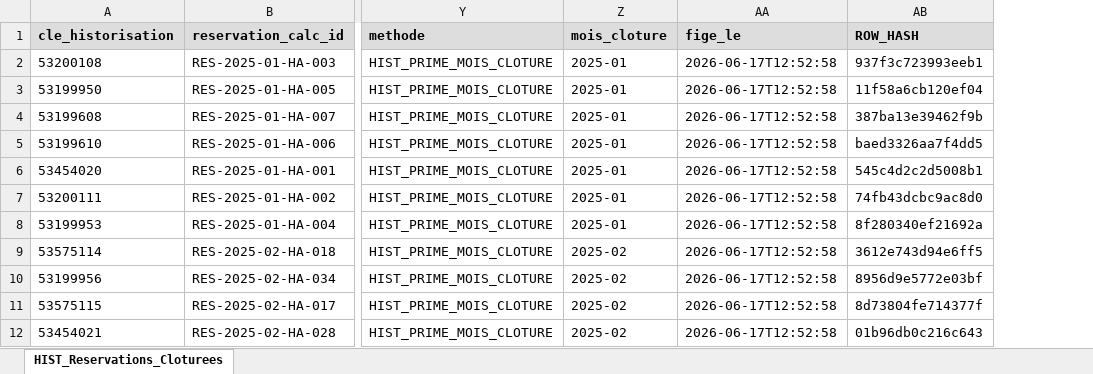
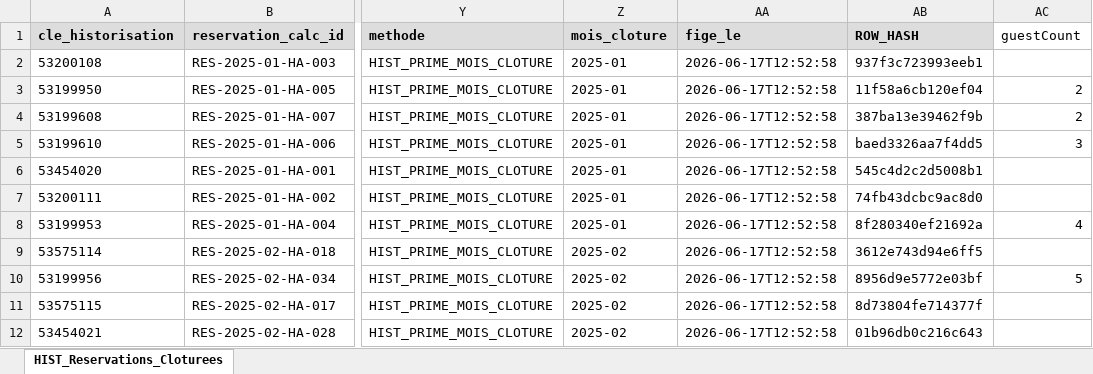
Before and after one commit to eschmitt27/hostaway-reporting, an Excel workbook: 02_DONNEES_NORMALISEES/historique_reservations/HIST_Reservations_Cloturees.xlsx, sheet HIST_Reservations_Cloturees, drawn as a sheet; only a part is shown, gaps mark what is left out; values as stored, in another font and other column widths than the file's, no borders; the diff names each change by its address in the sheet, - before the commit and + after, or states it on an @@ line.

Commit message:
Correction reelle guestCount HIST - 506 snapshots historiques, guestCount 506->0 (simulation), pipeline aval reel non relance

```diff
--- a/02_DONNEES_NORMALISEES/historique_reservations/HIST_Reservations_Cloturees.xlsx (sheet HIST_Reservations_Cloturees)
+++ b/02_DONNEES_NORMALISEES/historique_reservations/HIST_Reservations_Cloturees.xlsx (sheet HIST_Reservations_Cloturees)
+column AC (guestCount), rows 3-10: 2 | 2 | 3 |  |  | 4 |  | 5
```
Also changed, not shown: 10 other files.
